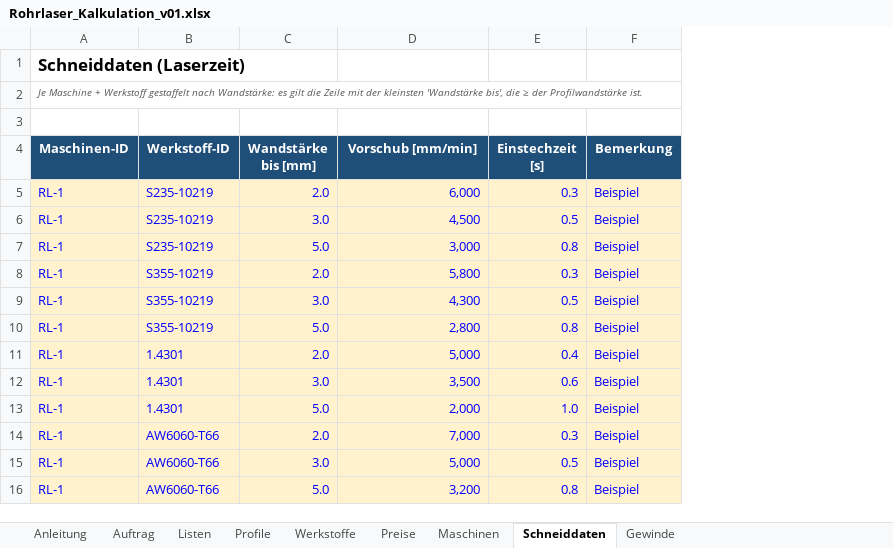
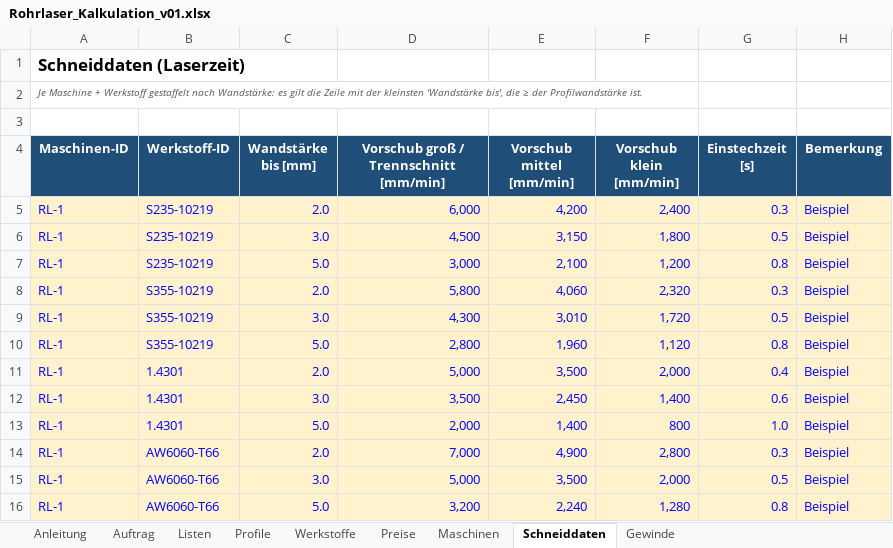
Before and after one commit to patrickbrundiers-dev/Rohrlaser-Kalkulation-, an Excel workbook: mappe/Rohrlaser_Kalkulation_v01.xlsx, sheet Schneiddaten, drawn as a sheet; values as stored, in another font and other column widths than the file's, no borders; the diff names each change by its address in the sheet, - before the commit and + after, or states it on an @@ line.

```diff
--- a/mappe/Rohrlaser_Kalkulation_v01.xlsx (sheet Schneiddaten)
+++ b/mappe/Rohrlaser_Kalkulation_v01.xlsx (sheet Schneiddaten)
+column E (Vorschub mittel [mm/min]), rows 5-16: 4,200 | 3,150 | 2,100 | 4,060 | 3,010 | 1,960 | 3,500 | 2,450 | 1,400 | 4,900 | 3,500 | 2,240
+column F (Vorschub klein [mm/min]), rows 5-16: 2,400 | 1,800 | 1,200 | 2,320 | 1,720 | 1,120 | 2,000 | 1,400 | 800 | 2,800 | 2,000 | 1,280
-D4: Vorschub [mm/min]
+D4: Vorschub groß / Trennschnitt [mm/min]
```
Also changed, not shown: sheet Anleitung, sheet Auftrag, 1 other file.
